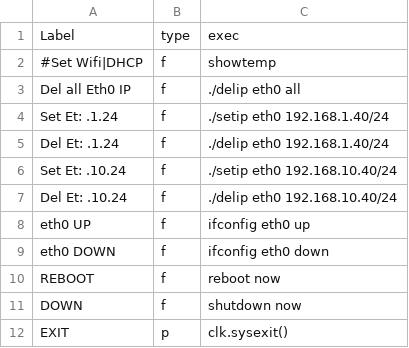
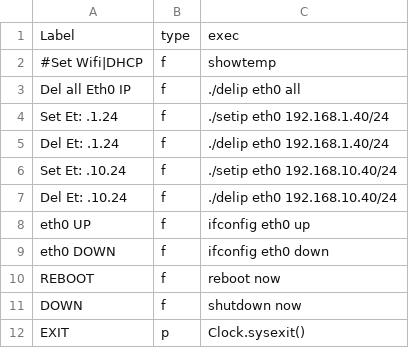
Before and after one commit to rkotrys/rpi0, a CSV file: menu.csv, drawn as a sheet.

Commit message:
OK

```diff
--- a/menu.csv
+++ b/menu.csv
@@ -11,2 +11,2 @@ REBOOT,f,reboot now
 DOWN,f,shutdown now
-EXIT,p,clk.sysexit()
+EXIT,p,Clock.sysexit()
```
